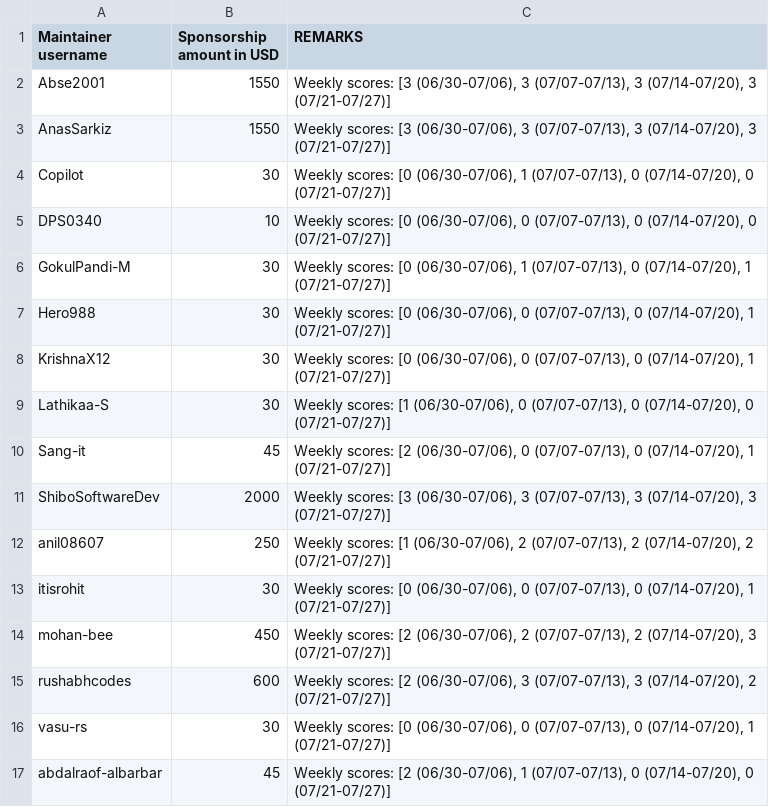
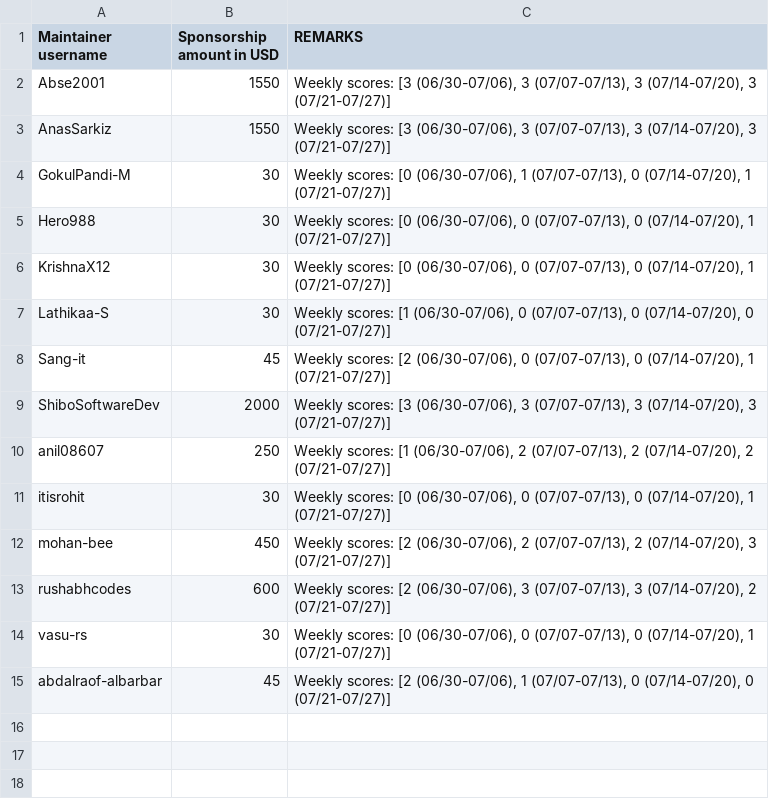
Before and after one commit to tscircuit/contribution-tracker, a CSV file: sponsorships/2026-07.csv, drawn as a sheet; the diff names each change by its address in the sheet, - before the commit and + after, or states it on an @@ line.

Commit message:
Remove sponsorship entries for Copilot and DPS0340
Removed sponsorship entries for Copilot and DPS0340.

```diff
--- a/sponsorships/2026-07.csv
+++ b/sponsorships/2026-07.csv
-row 4: Copilot | 30 | Weekly scores: [0 (06/30-07/06), 1 (07/07-07/13), 0 (07/14-07/20), 0 (07/21-07/27)]
-row 5: DPS0340 | 10 | Weekly scores: [0 (06/30-07/06), 0 (07/07-07/13), 0 (07/14-07/20), 0 (07/21-07/27)]
```
